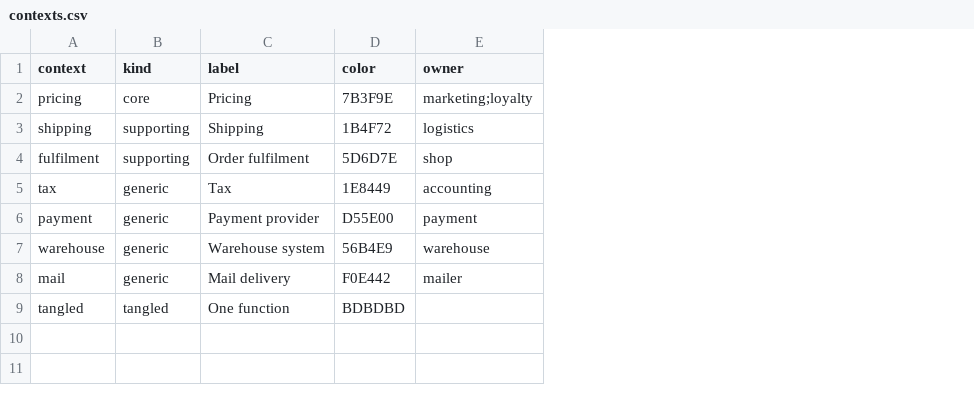
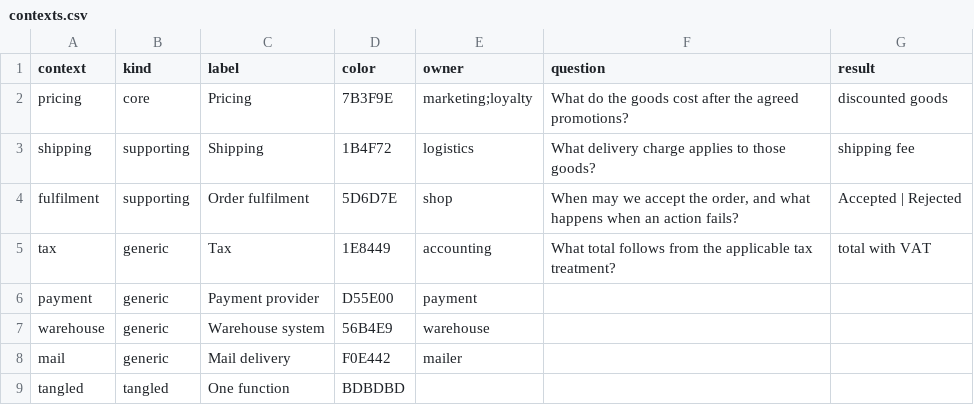
Before and after one commit to dpopchev/chaos-to-simple, a CSV file: data/contexts.csv, drawn as a sheet; the diff names each change by its address in the sheet, - before the commit and + after, or states it on an @@ line.

Commit message:
feat(05-how): draw the cohesion groups, one column per business question
Contexts gain question and result; cohesion.py groups the rule cards.

Refs: W-192 T-442

```diff
--- a/data/contexts.csv
+++ b/data/contexts.csv
+column F (question), rows 2-5: What do the goods cost after the agreed promotions? | What delivery charge applies to those goods? | When may we accept the order, and what happens when an action fails? | What total follows from the applicable tax treatment?
+column G (result), rows 2-5: discounted goods | shipping fee | Accepted | Rejected | total with VAT
```
Also changed, not shown: data/artifacts.csv, 5 other files.
